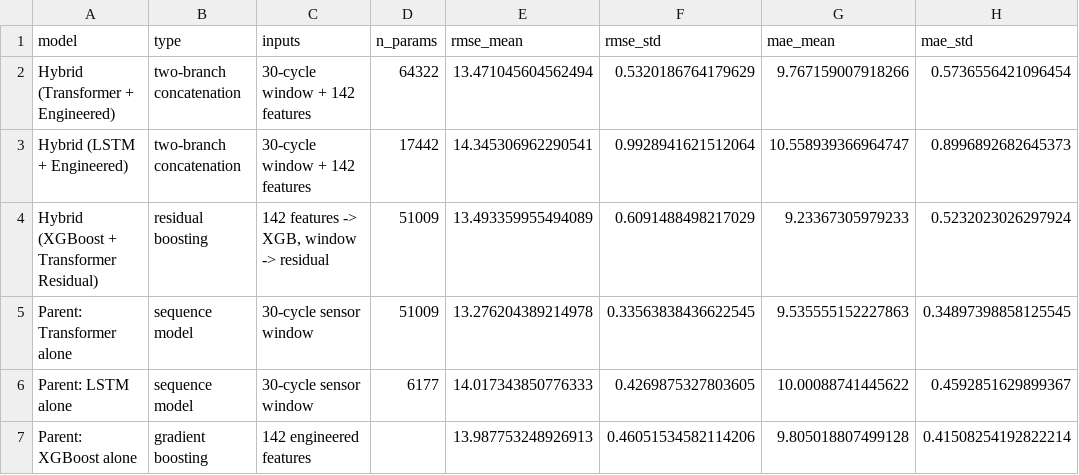
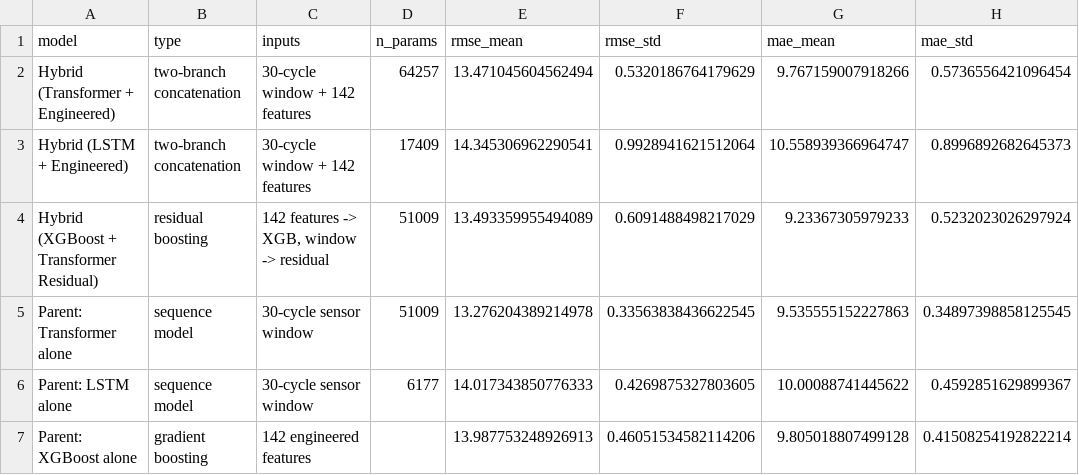
Before and after one commit to sarveshcore/t081-rul-prediction, a CSV file: results/hybrid_cv.csv, drawn as a sheet; only a part is shown; the diff names each change by its address in the sheet, - before the commit and + after, or states it on an @@ line.

Commit message:
fix(hybrid): address feedback on encoder head parameter count and fold sorting
- Replace unused encoder head with nn.Identity() in HybridNet to eliminate dead parameters (64,257 for Transformer, 17,409 for LSTM)
- Explicitly document input and hidden dropouts in report/sections/hybrid.tex math
- Sort inner_df, es_df, and val_df at the top of the fold loop in cv_residual_hybrid
- Add test_hybrid_net_drops_unused_encoder_head to tests/test_hybrid.py

```diff
--- a/results/hybrid_cv.csv
+++ b/results/hybrid_cv.csv
-D2 (n_params): 64322
+D2 (n_params): 64257
-D3 (n_params): 17442
+D3 (n_params): 17409
```
Also changed, not shown: 6 other files.
